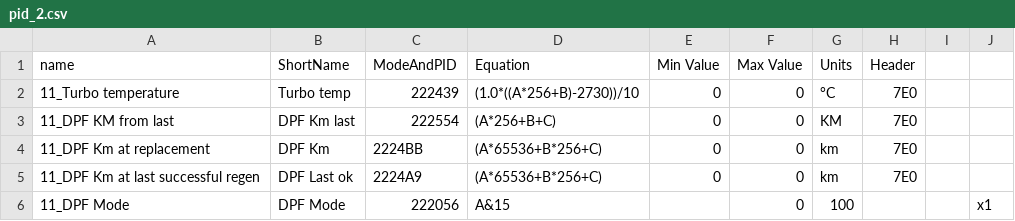
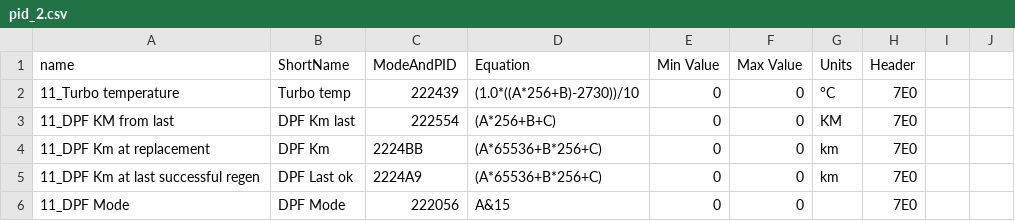
Before and after one commit to faberyx/k9k, a CSV file: pid_2.csv, drawn as a sheet.

Commit message:
Update pid_2.csv

```diff
--- a/pid_2.csv
+++ b/pid_2.csv
@@ -5,2 +5,2 @@ name,ShortName,ModeAndPID,Equation,Min Value,Max Value,Units,Header
 "11_DPF Km at last successful regen","DPF Last ok","2224A9","(A*65536+B*256+C)","0","0","km","7E0"
-"11_DPF Mode","DPF Mode","222056","A&15",,0,100,,,x1
+"11_DPF Mode","DPF Mode","222056","A&15","0","0","","7E0"
```
